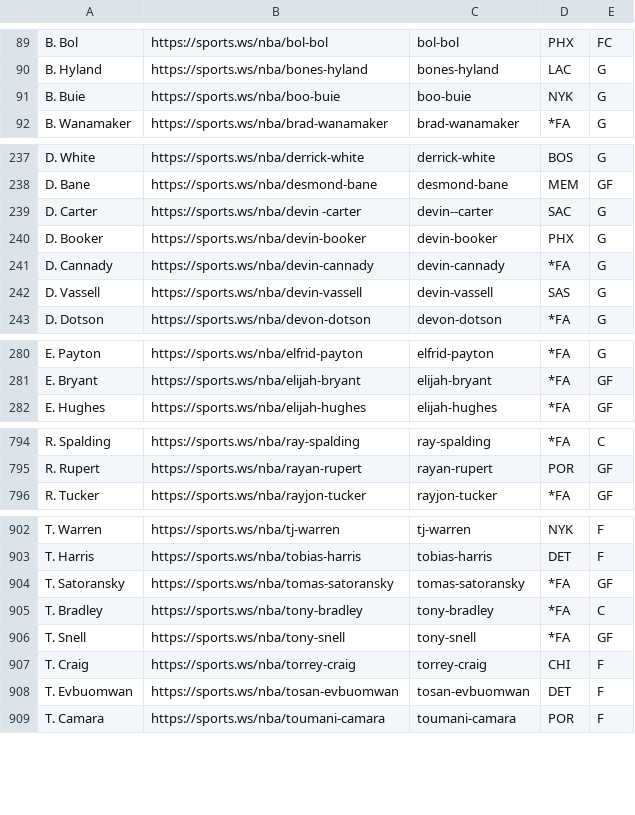
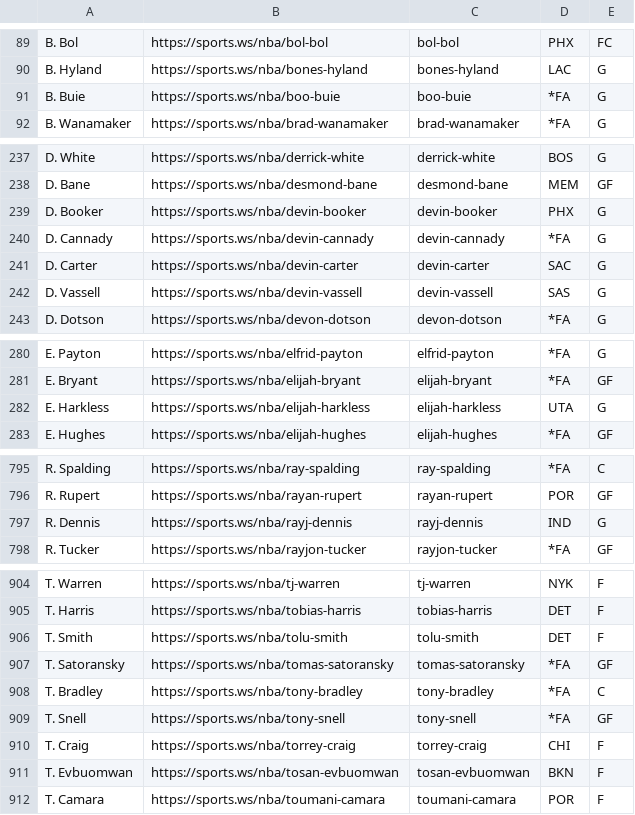
Before and after one commit to b-harr/dmcb, a CSV file: data/sportsws_positions.csv, drawn as a sheet; only a part is shown, gaps mark what is left out; the diff covers the shown part only.

Commit message:
Update positions

```diff
--- a/data/sportsws_positions.csv
+++ b/data/sportsws_positions.csv
@@ -90,3 +90,3 @@ B. Bol,https://sports.ws/nba/bol-bol,bol-bol,PHX,FC
 B. Hyland,https://sports.ws/nba/bones-hyland,bones-hyland,LAC,G
-B. Buie,https://sports.ws/nba/boo-buie,boo-buie,NYK,G
+B. Buie,https://sports.ws/nba/boo-buie,boo-buie,*FA,G
 B. Wanamaker,https://sports.ws/nba/brad-wanamaker,brad-wanamaker,*FA,G
@@ -238,5 +238,5 @@ D. White,https://sports.ws/nba/derrick-white,derrick-white,BOS,G
 D. Bane,https://sports.ws/nba/desmond-bane,desmond-bane,MEM,GF
-D. Carter,https://sports.ws/nba/devin -carter,devin--carter,SAC,G
 D. Booker,https://sports.ws/nba/devin-booker,devin-booker,PHX,G
 D. Cannady,https://sports.ws/nba/devin-cannady,devin-cannady,*FA,G
+D. Carter,https://sports.ws/nba/devin-carter,devin-carter,SAC,G
 D. Vassell,https://sports.ws/nba/devin-vassell,devin-vassell,SAS,G
@@ -281,2 +281,3 @@ E. Payton,https://sports.ws/nba/elfrid-payton,elfrid-payton,*FA,G
 E. Bryant,https://sports.ws/nba/elijah-bryant,elijah-bryant,*FA,GF
+E. Harkless,https://sports.ws/nba/elijah-harkless,elijah-harkless,UTA,G
 E. Hughes,https://sports.ws/nba/elijah-hughes,elijah-hughes,*FA,GF
@@ -795,2 +796,3 @@ R. Spalding,https://sports.ws/nba/ray-spalding,ray-spalding,*FA,C
 R. Rupert,https://sports.ws/nba/rayan-rupert,rayan-rupert,POR,GF
+R. Dennis,https://sports.ws/nba/rayj-dennis,rayj-dennis,IND,G
 R. Tucker,https://sports.ws/nba/rayjon-tucker,rayjon-tucker,*FA,GF
@@ -903,2 +905,3 @@ T. Warren,https://sports.ws/nba/tj-warren,tj-warren,NYK,F
 T. Harris,https://sports.ws/nba/tobias-harris,tobias-harris,DET,F
+T. Smith,https://sports.ws/nba/tolu-smith,tolu-smith,DET,F
 T. Satoransky,https://sports.ws/nba/tomas-satoransky,tomas-satoransky,*FA,GF
@@ -907,3 +910,3 @@ T. Snell,https://sports.ws/nba/tony-snell,tony-snell,*FA,GF
 T. Craig,https://sports.ws/nba/torrey-craig,torrey-craig,CHI,F
-T. Evbuomwan,https://sports.ws/nba/tosan-evbuomwan,tosan-evbuomwan,DET,F
+T. Evbuomwan,https://sports.ws/nba/tosan-evbuomwan,tosan-evbuomwan,BKN,F
 T. Camara,https://sports.ws/nba/toumani-camara,toumani-camara,POR,F
```
Also changed, not shown: 10 edited cells elsewhere in this file.
